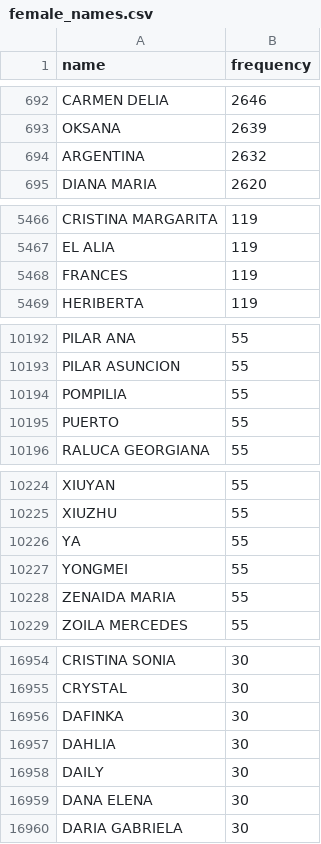
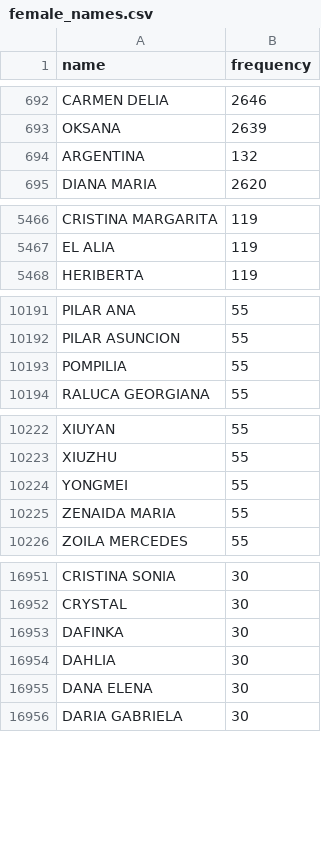
Before and after one commit to ismael6499/CVParser, a CSV file: src/main/java/datasets/csvs/female_names.csv, drawn as a sheet; only a part is shown, gaps mark what is left out.

```diff
--- a/src/main/java/datasets/csvs/female_names.csv
+++ b/src/main/java/datasets/csvs/female_names.csv
@@ -693,3 +693,3 @@ CARMEN DELIA,2646
 OKSANA,2639
-ARGENTINA,2632
+ARGENTINA,132
 DIANA MARIA,2620
@@ -5467,3 +5467,2 @@ CRISTINA MARGARITA,119
 EL ALIA,119
-FRANCES,119
 HERIBERTA,119
@@ -10194,3 +10193,2 @@ PILAR ASUNCION,55
 POMPILIA,55
-PUERTO,55
 RALUCA GEORGIANA,55
@@ -10225,3 +10223,2 @@ XIUYAN,55
 XIUZHU,55
-YA,55
 YONGMEI,55
@@ -16957,3 +16954,2 @@ DAFINKA,30
 DAHLIA,30
-DAILY,30
 DANA ELENA,30
```
Also changed, not shown: src/main/java/datasets/csvs/male_names.csv, 6 other files.
